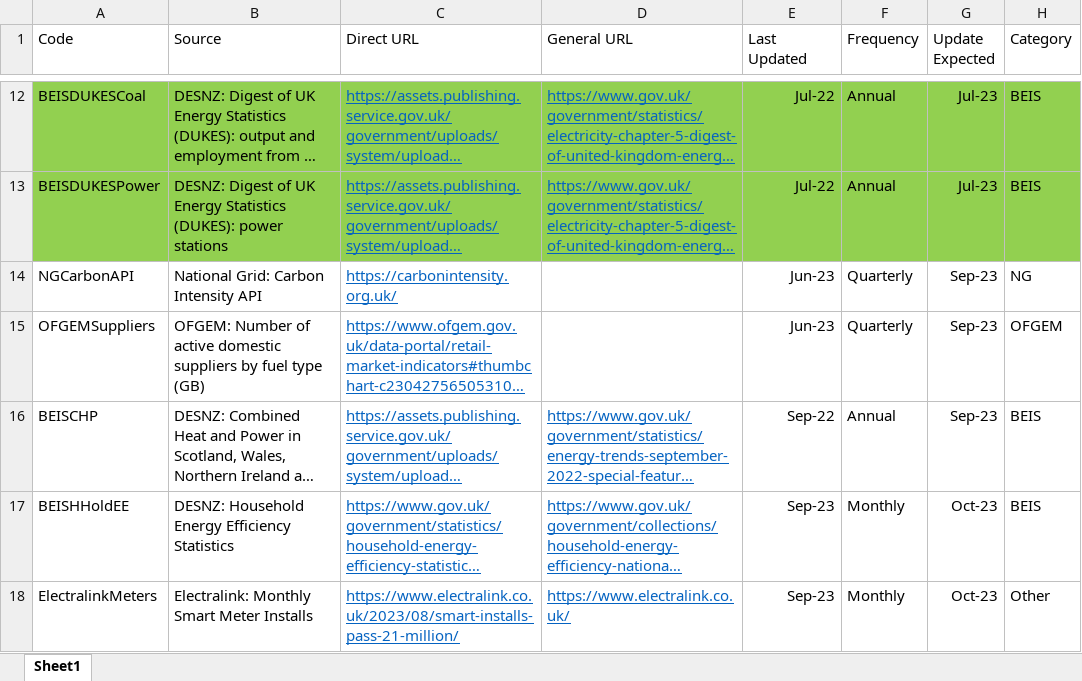
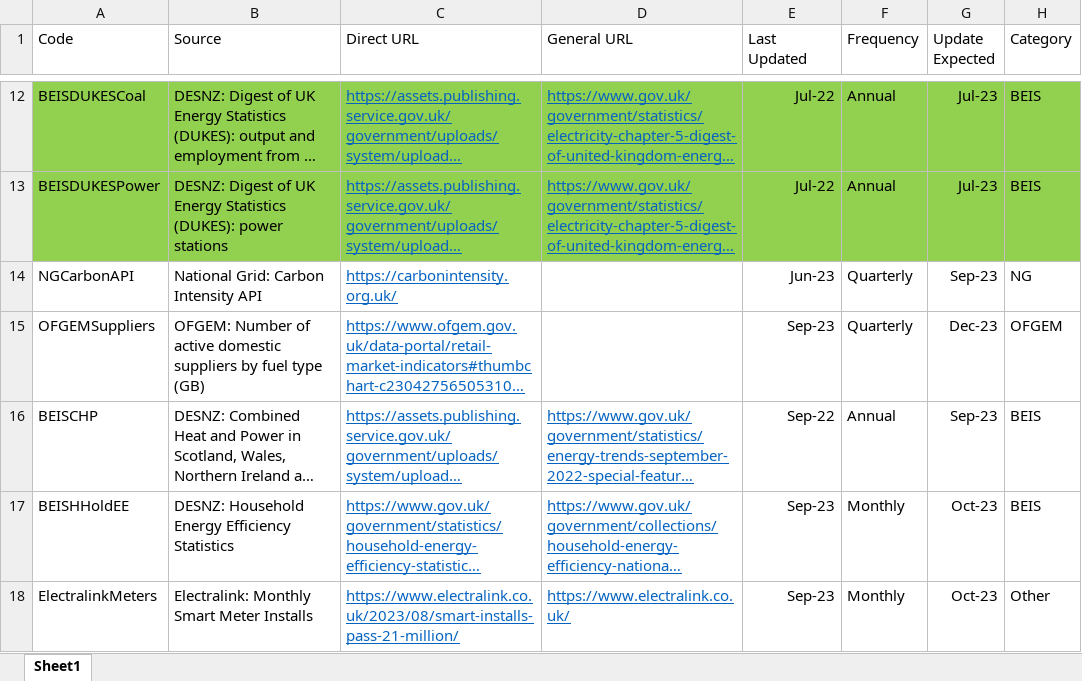
Before and after one commit to sallysemple/Scottish-Energy-Statistics-Hub, an Excel workbook: Structure/Sources.xlsx, sheet Sheet1, drawn as a sheet; only a part is shown, gaps mark what is left out; long unchanged cells end in …; values as stored, in another font and other column widths than the file's, no borders; table styles not drawn; the diff names each change by its address in the sheet, - before the commit and + after, or states it on an @@ line.

```diff
--- a/Structure/Sources.xlsx (sheet Sheet1)
+++ b/Structure/Sources.xlsx (sheet Sheet1)
-E15 (Last Updated): Jun-23
+E15 (Last Updated): Sep-23
-G15 (Update Expected): Sep-23
+G15 (Update Expected): Dec-23
```
Also changed, not shown: 6 other files.
